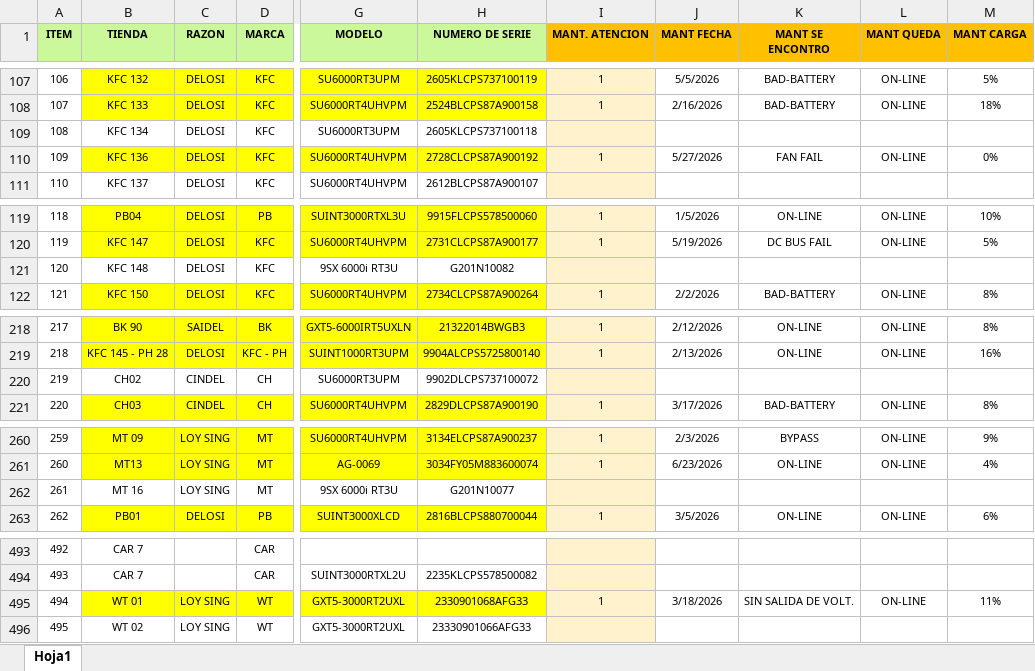
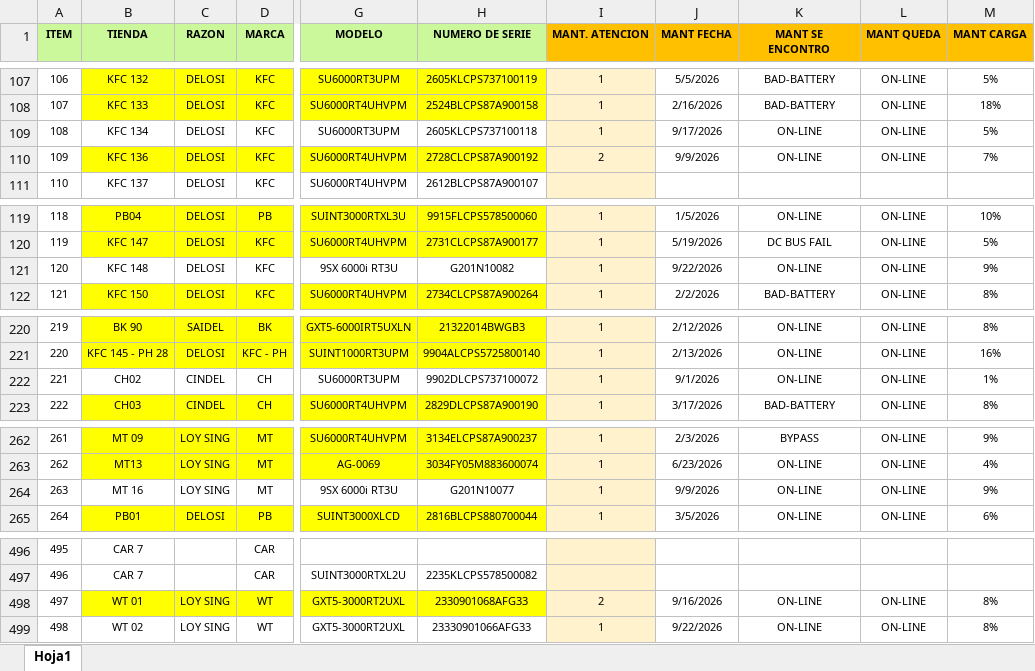
Before and after one commit to edgarcusihuaman1-gif/CONTROL_ACTIVOS_UPS, an Excel workbook: Mantenimiento_UPS_2026.xlsx, sheet Hoja1, drawn as a sheet; only a part is shown, gaps mark what is left out; values as stored, in another font and other column widths than the file's, no borders; addresses are those after the commit; the diff covers the shown part only; the diff names each change by its address in the sheet, - before the commit and + after, or states it on an @@ line.

```diff
--- a/Mantenimiento_UPS_2026.xlsx (sheet Hoja1)
+++ b/Mantenimiento_UPS_2026.xlsx (sheet Hoja1)
-I109 (MANT. ATENCION): (empty)
+I109 (MANT. ATENCION): 1
-J109 (MANT FECHA): (empty)
+J109 (MANT FECHA): 9/17/2026
-K109 (MANT SE ENCONTRO): (empty)
+K109 (MANT SE ENCONTRO): ON-LINE
-L109 (MANT QUEDA): (empty)
+L109 (MANT QUEDA): ON-LINE
-M109 (MANT CARGA): (empty)
+M109 (MANT CARGA): 5%
-I110 (MANT. ATENCION): 1
+I110 (MANT. ATENCION): 2
-J110 (MANT FECHA): 5/27/2026
+J110 (MANT FECHA): 9/9/2026
-K110 (MANT SE ENCONTRO): FAN FAIL
+K110 (MANT SE ENCONTRO): ON-LINE
-M110 (MANT CARGA): 0%
+M110 (MANT CARGA): 7%
-I121 (MANT. ATENCION): (empty)
+I121 (MANT. ATENCION): 1
-J121 (MANT FECHA): (empty)
+J121 (MANT FECHA): 9/22/2026
-K121 (MANT SE ENCONTRO): (empty)
+K121 (MANT SE ENCONTRO): ON-LINE
-L121 (MANT QUEDA): (empty)
+L121 (MANT QUEDA): ON-LINE
-M121 (MANT CARGA): (empty)
+M121 (MANT CARGA): 9%
@@ column A (ITEM) renumbered from row 165 down @@
-I222 (MANT. ATENCION): (empty)
+I222 (MANT. ATENCION): 1
-J222 (MANT FECHA): (empty)
+J222 (MANT FECHA): 9/1/2026
-K222 (MANT SE ENCONTRO): (empty)
+K222 (MANT SE ENCONTRO): ON-LINE
-L222 (MANT QUEDA): (empty)
+L222 (MANT QUEDA): ON-LINE
-M222 (MANT CARGA): (empty)
+M222 (MANT CARGA): 1%
-I264 (MANT. ATENCION): (empty)
+I264 (MANT. ATENCION): 1
-J264 (MANT FECHA): (empty)
+J264 (MANT FECHA): 9/9/2026
-K264 (MANT SE ENCONTRO): (empty)
+K264 (MANT SE ENCONTRO): ON-LINE
-L264 (MANT QUEDA): (empty)
+L264 (MANT QUEDA): ON-LINE
-M264 (MANT CARGA): (empty)
+M264 (MANT CARGA): 9%
-I498 (MANT. ATENCION): 1
+I498 (MANT. ATENCION): 2
-J498 (MANT FECHA): 3/18/2026
+J498 (MANT FECHA): 9/16/2026
-K498 (MANT SE ENCONTRO): SIN SALIDA DE VOLT.
+K498 (MANT SE ENCONTRO): ON-LINE
-M498 (MANT CARGA): 11%
+M498 (MANT CARGA): 8%
-I499 (MANT. ATENCION): (empty)
+I499 (MANT. ATENCION): 1
-J499 (MANT FECHA): (empty)
+J499 (MANT FECHA): 9/22/2026
-K499 (MANT SE ENCONTRO): (empty)
+K499 (MANT SE ENCONTRO): ON-LINE
-L499 (MANT QUEDA): (empty)
+L499 (MANT QUEDA): ON-LINE
-M499 (MANT CARGA): (empty)
+M499 (MANT CARGA): 8%
```
Also changed, not shown: 3 added rows and 62 edited cells elsewhere in this sheet, Cambios_Baterias_UPS_2026.xlsx, 1 other file.
